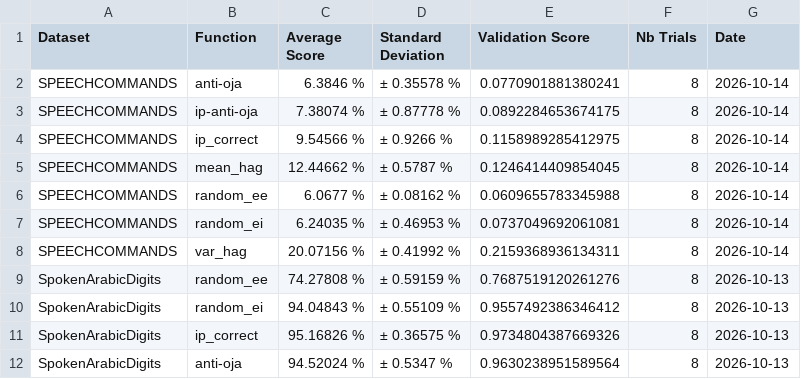
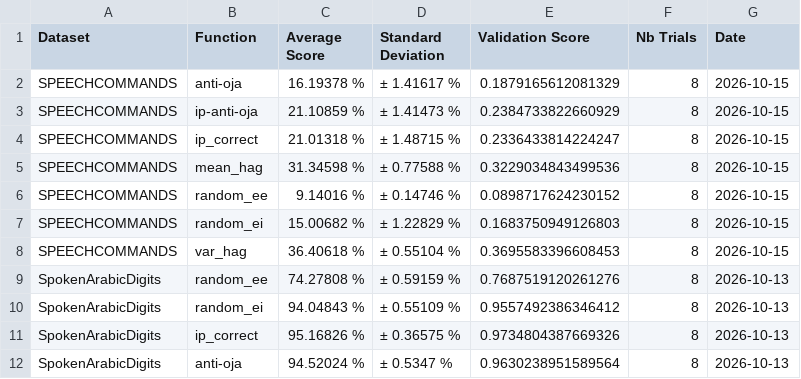
Before and after one commit to Finebouche/hag, a CSV file: outputs/hag/test_results/test_results_classification_corrected.csv, drawn as a sheet; only a part is shown.

```diff
--- a/outputs/hag/test_results/test_results_classification_corrected.csv
+++ b/outputs/hag/test_results/test_results_classification_corrected.csv
@@ -1,9 +1,9 @@
 Dataset,Function,Average Score,Standard Deviation,Validation Score,Nb Trials,Date
-SPEECHCOMMANDS,anti-oja,6.3846 %,± 0.35578 %,0.0770901881380241,8,2026-10-14
-SPEECHCOMMANDS,ip-anti-oja,7.38074 %,± 0.87778 %,0.0892284653674175,8,2026-10-14
-SPEECHCOMMANDS,ip_correct,9.54566 %,± 0.9266 %,0.1158989285412975,8,2026-10-14
-SPEECHCOMMANDS,mean_hag,12.44662 %,± 0.5787 %,0.1246414409854045,8,2026-10-14
-SPEECHCOMMANDS,random_ee,6.0677 %,± 0.08162 %,0.0609655783345988,8,2026-10-14
-SPEECHCOMMANDS,random_ei,6.24035 %,± 0.46953 %,0.0737049692061081,8,2026-10-14
-SPEECHCOMMANDS,var_hag,20.07156 %,± 0.41992 %,0.2159368936134311,8,2026-10-14
+SPEECHCOMMANDS,anti-oja,16.19378 %,± 1.41617 %,0.1879165612081329,8,2026-10-15
+SPEECHCOMMANDS,ip-anti-oja,21.10859 %,± 1.41473 %,0.2384733822660929,8,2026-10-15
+SPEECHCOMMANDS,ip_correct,21.01318 %,± 1.48715 %,0.2336433814224247,8,2026-10-15
+SPEECHCOMMANDS,mean_hag,31.34598 %,± 0.77588 %,0.3229034843499536,8,2026-10-15
+SPEECHCOMMANDS,random_ee,9.14016 %,± 0.14746 %,0.0898717624230152,8,2026-10-15
+SPEECHCOMMANDS,random_ei,15.00682 %,± 1.22829 %,0.1683750949126803,8,2026-10-15
+SPEECHCOMMANDS,var_hag,36.40618 %,± 0.55104 %,0.3695583396608453,8,2026-10-15
 SpokenArabicDigits,random_ee,74.27808 %,± 0.59159 %,0.7687519120261276,8,2026-10-13
```
Also changed, not shown: 3 other files.
